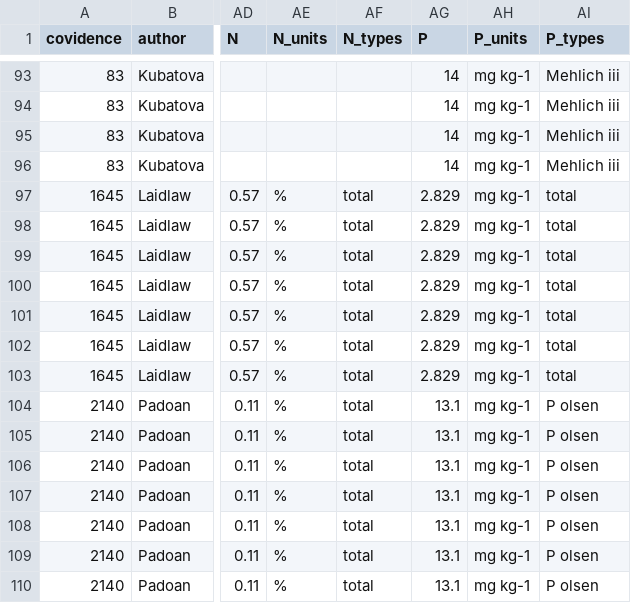
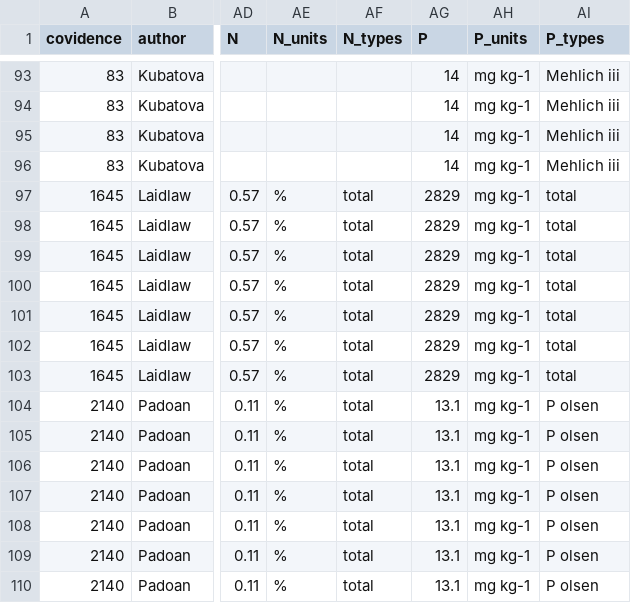
Before and after one commit to BeatriceGervaisBergeron/stage_phytobase, a CSV file: Pei Yin/data_cleaning_final/soil_sp_database_Pei_Yin_Copy.csv, drawn as a sheet; only a part is shown, gaps mark what is left out; the diff names each change by its address in the sheet, - before the commit and + after, or states it on an @@ line.

Commit message:
adjust values for P concentration for article 1645

```diff
--- a/Pei Yin/data_cleaning_final/soil_sp_database_Pei_Yin_Copy.csv
+++ b/Pei Yin/data_cleaning_final/soil_sp_database_Pei_Yin_Copy.csv
-AG97:AG103 (P): 2.829
+AG97:AG103 (P): 2829
```
